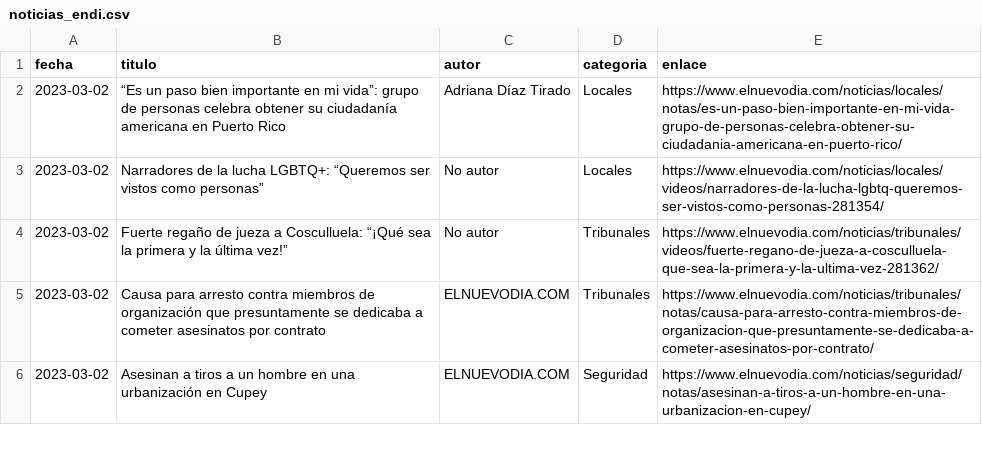
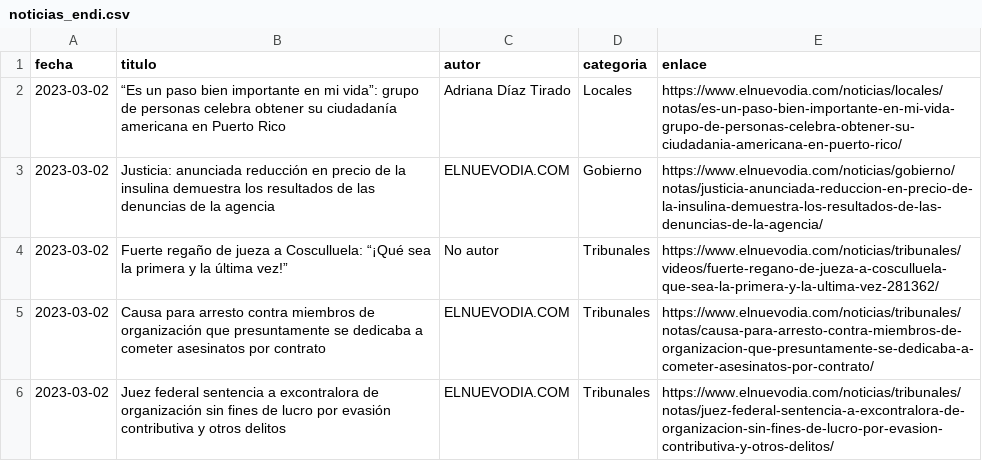
Before and after one commit to rivera-squared/web_scraping_v2, a CSV file: web_scraping_v2/endi/noticias_endi.csv, drawn as a sheet; only a part is shown; the shorter side is filled out with more unchanged rows; the diff covers the shown part only.

```diff
--- a/web_scraping_v2/endi/noticias_endi.csv
+++ b/web_scraping_v2/endi/noticias_endi.csv
@@ -2,4 +2,5 @@ fecha,titulo,autor,categoria,enlace
 2023-03-02,“Es un paso bien importante en mi vida”: grupo de personas celebra obtener su ciudadanía americana en Puerto Rico,Adriana Díaz Tirado,Locales,https://www.elnuevodia.com/noticias/locales/notas/es-un-paso-bien-importante-en-mi-vida-grupo-de-personas-celebra-obtener-su-ciudadania-americana-en-puerto-rico/
-2023-03-02,Narradores de la lucha LGBTQ+: “Queremos ser vistos como personas”,No autor,Locales,https://www.elnuevodia.com/noticias/locales/videos/narradores-de-la-lucha-lgbtq-queremos-ser-vistos-como-personas-281354/
+2023-03-02,Justicia: anunciada reducción en precio de la insulina demuestra los resultados de las denuncias de la agencia,ELNUEVODIA.COM,Gobierno,https://www.elnuevodia.com/noticias/gobierno/notas/justicia-anunciada-reduccion-en-precio-de-la-insulina-demuestra-los-resultados-de-las-denuncias-de-la-agencia/
 2023-03-02,Fuerte regaño de jueza a Cosculluela: “¡Qué sea la primera y la última vez!”,No autor,Tribunales,https://www.elnuevodia.com/noticias/tribunales/videos/fuerte-regano-de-jueza-a-cosculluela-que-sea-la-primera-y-la-ultima-vez-281362/
 2023-03-02,Causa para arresto contra miembros de organización que presuntamente se dedicaba a cometer asesinatos por contrato,ELNUEVODIA.COM,Tribunales,https://www.elnuevodia.com/noticias/tribunales/notas/causa-para-arresto-contra-miembros-de-organizacion-que-presuntamente-se-dedicaba-a-cometer-asesinatos-por-contrato/
+2023-03-02,Juez federal sentencia a excontralora de organización sin fines de lucro por evasión contributiva y otros delitos,ELNUEVODIA.COM,Tribunales,https://www.elnuevodia.com/noticias/tribunales/notas/juez-federal-sentencia-a-excontralora-de-organizacion-sin-fines-de-lucro-por-evasion-contributiva-y-otros-delitos/
```
Also changed, not shown: 4 added rows, 37 moved rows and 3 edited cells elsewhere in this file, web_scraping_v2/noticel/noticel.csv, 1 other file.
